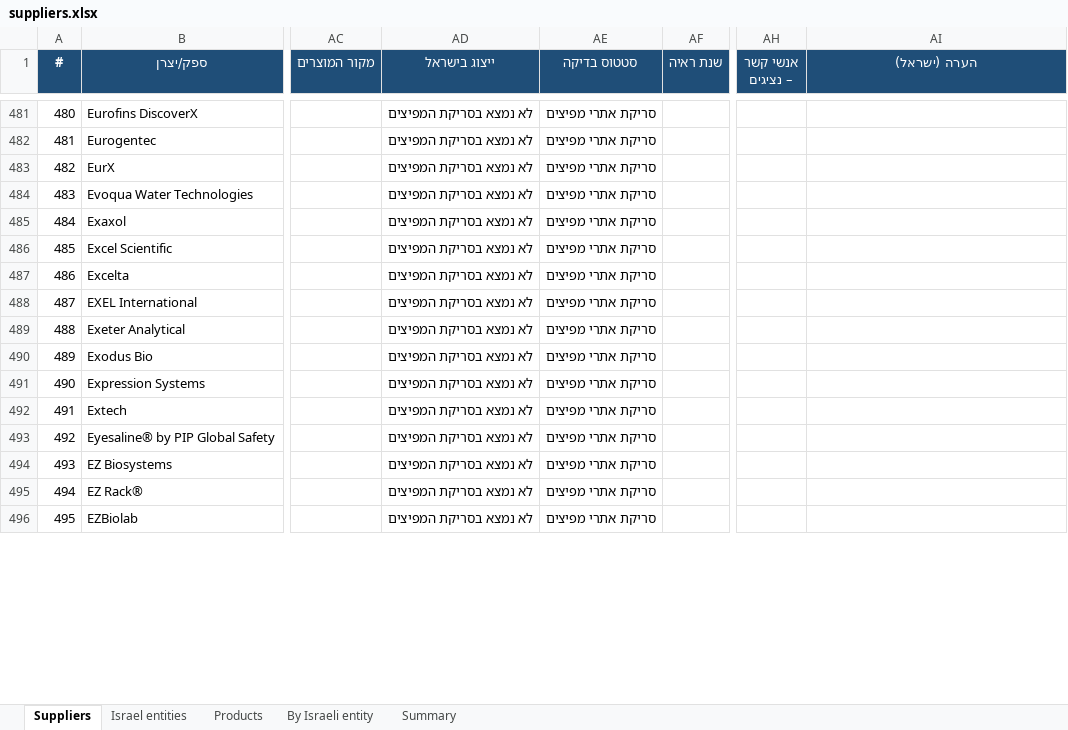
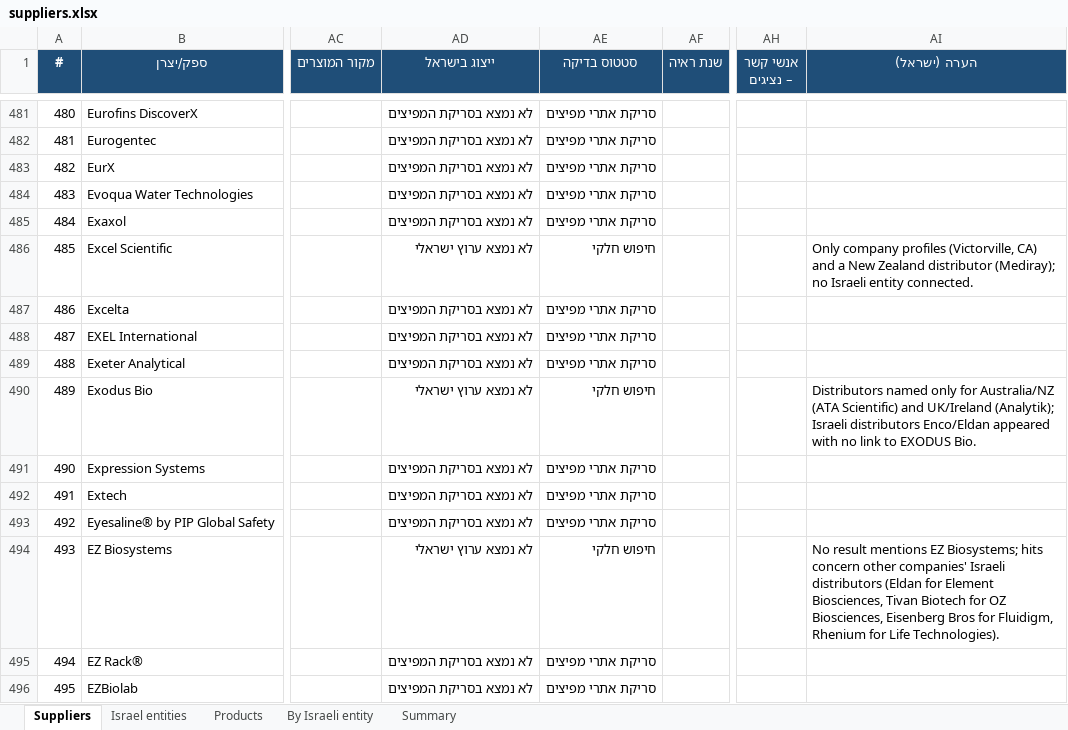
Before and after one commit to ditri12/ditri12, an Excel workbook: lab-equipment-manufacturers/data/suppliers.xlsx, sheet Suppliers, drawn as a sheet; only a part is shown, gaps mark what is left out; values as stored, in another font and other column widths than the file's, no borders; the diff covers the shown part only; the diff names each change by its address in the sheet, - before the commit and + after, or states it on an @@ line.

```diff
--- a/lab-equipment-manufacturers/data/suppliers.xlsx (sheet Suppliers)
+++ b/lab-equipment-manufacturers/data/suppliers.xlsx (sheet Suppliers)
-AD486 (ייצוג בישראל): לא נמצא בסריקת המפיצים
+AD486 (ייצוג בישראל): לא נמצא ערוץ ישראלי
-AE486 (סטטוס בדיקה): סריקת אתרי מפיצים
+AE486 (סטטוס בדיקה): חיפוש חלקי
-AI486 (הערה (ישראל)): (empty)
+AI486 (הערה (ישראל)): Only company profiles (Victorville, CA) and a New Zealand distributor (Mediray); no Israeli entity connected.
-AD490 (ייצוג בישראל): לא נמצא בסריקת המפיצים
+AD490 (ייצוג בישראל): לא נמצא ערוץ ישראלי
-AE490 (סטטוס בדיקה): סריקת אתרי מפיצים
+AE490 (סטטוס בדיקה): חיפוש חלקי
-AI490 (הערה (ישראל)): (empty)
+AI490 (הערה (ישראל)): Distributors named only for Australia/NZ (ATA Scientific) and UK/Ireland (Analytik); Israeli distributors Enco/Eldan appeared with no link to EXODUS Bio.
-AD494 (ייצוג בישראל): לא נמצא בסריקת המפיצים
+AD494 (ייצוג בישראל): לא נמצא ערוץ ישראלי
-AE494 (סטטוס בדיקה): סריקת אתרי מפיצים
+AE494 (סטטוס בדיקה): חיפוש חלקי
-AI494 (הערה (ישראל)): (empty)
+AI494 (הערה (ישראל)): No result mentions EZ Biosystems; hits concern other companies' Israeli distributors (Eldan for Element Biosciences, Tivan Biotech for OZ Biosciences, Eisenberg Bros for Fluidigm, Rhenium for Life Technologies).
```
Also changed, not shown: 500 edited cells elsewhere in this sheet, sheet Israel entities, sheet By Israeli entity, 9 other files.
